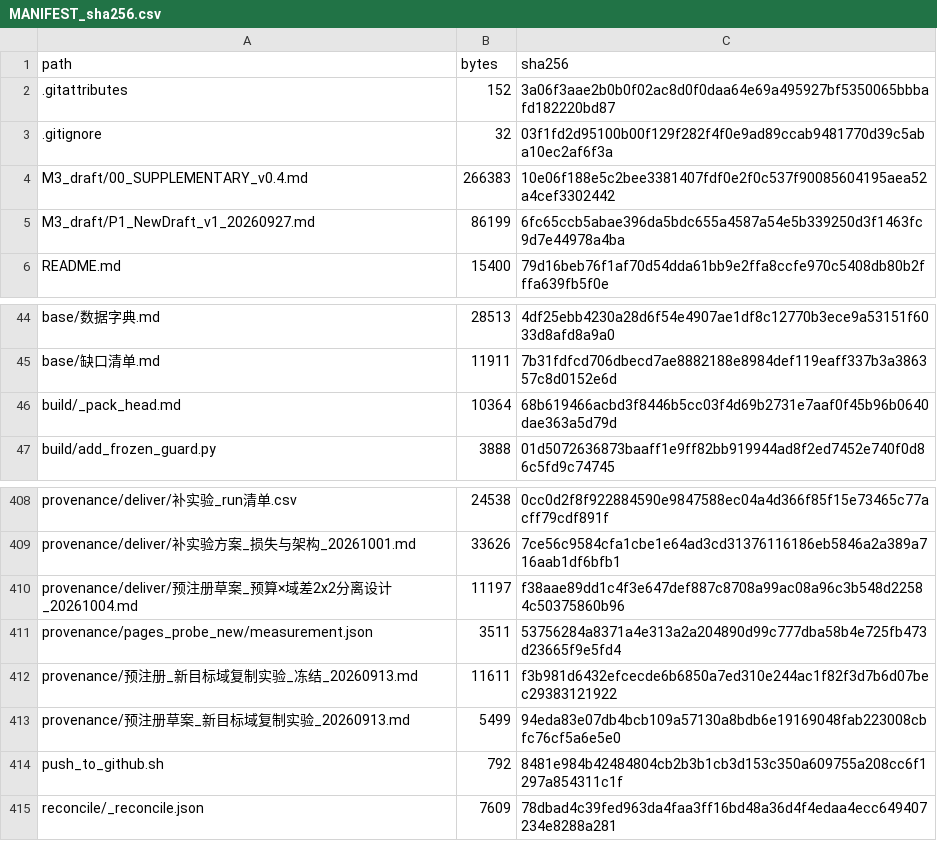
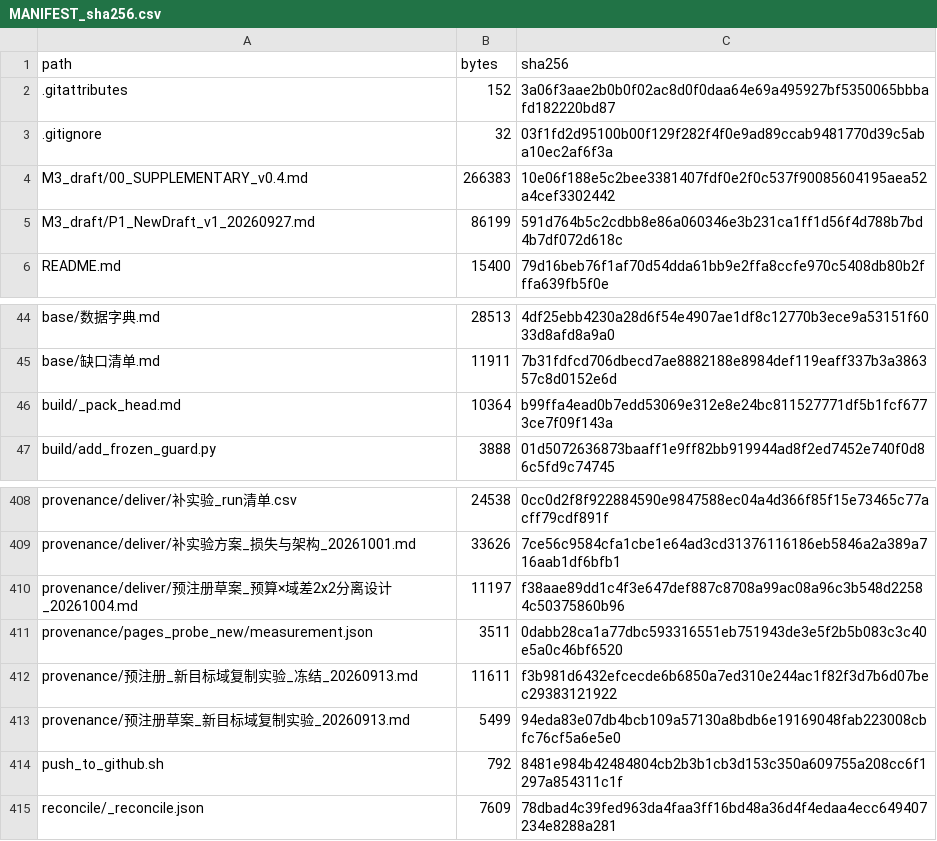
Before and after one commit to YBP2005/Cross-Domain-YOLOv12, a CSV file: MANIFEST_sha256.csv, drawn as a sheet; only a part is shown, gaps mark what is left out.

Commit message:
Pin the SHA to the commit that carries the appendix-range and appendix-T text
The pinned SHA still named the commit from before Appendix T and the package
header fix.  It now names b8fc678c4f17, whose M3_draft article is byte-identical
to the submitted one except for this line.  (A SHA inside the artifact cannot
name the commit that contains itself, so it names the commit that carries the
same text.)

Article 35 pages; guards 8/8; manifest 415/415.

```diff
--- a/MANIFEST_sha256.csv
+++ b/MANIFEST_sha256.csv
@@ -4,3 +4,3 @@ path,bytes,sha256
 M3_draft/00_SUPPLEMENTARY_v0.4.md,266383,10e06f188e5c2bee3381407fdf0e2f0c537f90085604195aea52a4cef3302442
-M3_draft/P1_NewDraft_v1_20260927.md,86199,6fc65ccb5abae396da5bdc655a4587a54e5b339250d3f1463fc9d7e44978a4ba
+M3_draft/P1_NewDraft_v1_20260927.md,86199,591d764b5c2cdbb8e86a060346e3b231ca1ff1d56f4d788b7bd4b7df072d618c
 README.md,15400,79d16beb76f1af70d54dda61bb9e2ffa8ccfe970c5408db80b2fffa639fb5f0e
@@ -45,3 +45,3 @@ base/数据字典.md,28513,4df25ebb4230a28d6f54e4907ae1df8c12770b3ece9a53151f603
 base/缺口清单.md,11911,7b31fdfcd706dbecd7ae8882188e8984def119eaff337b3a386357c8d0152e6d
-build/_pack_head.md,10364,68b619466acbd3f8446b5cc03f4d69b2731e7aaf0f45b96b0640dae363a5d79d
+build/_pack_head.md,10364,b99ffa4ead0b7edd53069e312e8e24bc811527771df5b1fcf6773ce7f09f143a
 build/add_frozen_guard.py,3888,01d5072636873baaff1e9ff82bb919944ad8f2ed7452e740f0d86c5fd9c74745
@@ -410,3 +410,3 @@ provenance/deliver/补实验方案_损失与架构_20261001.md,33626,7ce56c9584c
 provenance/deliver/预注册草案_预算×域差2x2分离设计_20261004.md,11197,f38aae89dd1c4f3e647def887c8708a99ac08a96c3b548d22584c50375860b96
-provenance/pages_probe_new/measurement.json,3511,53756284a8371a4e313a2a204890d99c777dba58b4e725fb473d23665f9e5fd4
+provenance/pages_probe_new/measurement.json,3511,0dabb28ca1a77dbc593316551eb751943de3e5f2b5b083c3c40e5a0c46bf6520
 provenance/预注册_新目标域复制实验_冻结_20260913.md,11611,f3b981d6432efcecde6b6850a7ed310e244ac1f82f3d7b6d07bec29383121922
```
Also changed, not shown: 3 other files.
